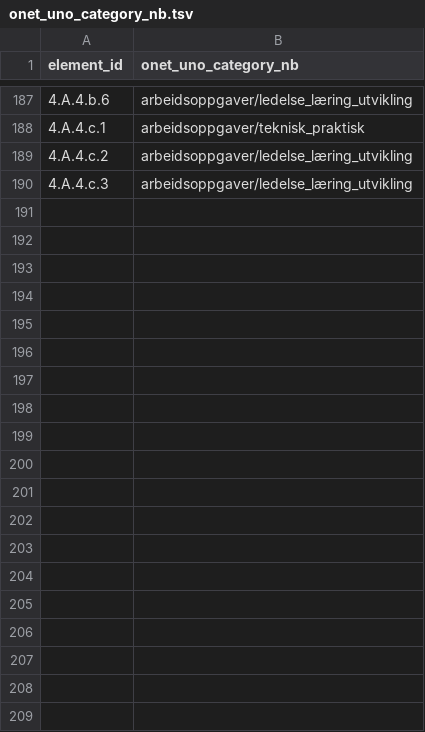
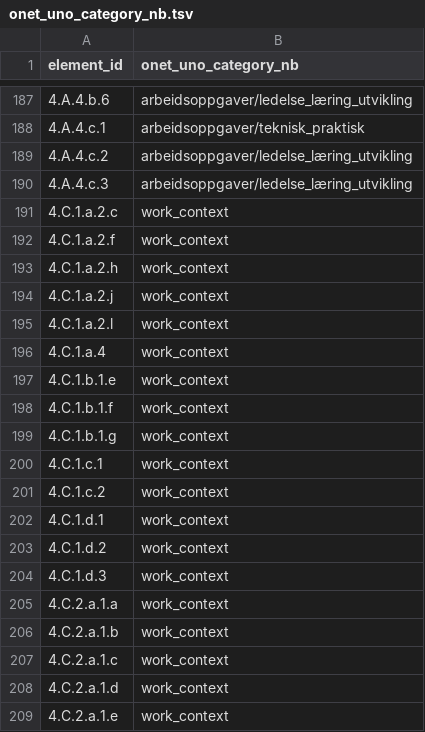
Before and after one commit to haraldgroven/onet_labour_market_stat, a TSV file: translations/onet_uno_category_nb.tsv, drawn as a sheet; only a part is shown, gaps mark what is left out; the diff covers the shown part only; the diff names each change by its address in the sheet, - before the commit and + after, or states it on an @@ line.

Commit message:
work context translations from BM

```diff
--- a/translations/onet_uno_category_nb.tsv
+++ b/translations/onet_uno_category_nb.tsv
+row 191: 4.C.1.a.2.c | work_context
+row 192: 4.C.1.a.2.f | work_context
+row 193: 4.C.1.a.2.h | work_context
+row 194: 4.C.1.a.2.j | work_context
+row 195: 4.C.1.a.2.l | work_context
+row 196: 4.C.1.a.4 | work_context
+row 197: 4.C.1.b.1.e | work_context
+row 198: 4.C.1.b.1.f | work_context
+row 199: 4.C.1.b.1.g | work_context
+row 200: 4.C.1.c.1 | work_context
+row 201: 4.C.1.c.2 | work_context
+row 202: 4.C.1.d.1 | work_context
+row 203: 4.C.1.d.2 | work_context
+row 204: 4.C.1.d.3 | work_context
+row 205: 4.C.2.a.1.a | work_context
+row 206: 4.C.2.a.1.b | work_context
+row 207: 4.C.2.a.1.c | work_context
+row 208: 4.C.2.a.1.d | work_context
+row 209: 4.C.2.a.1.e | work_context
```
Also changed, not shown: 36 added rows elsewhere in this file, 1 other file.
